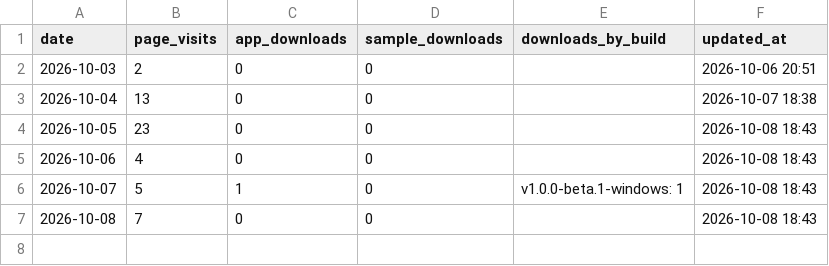
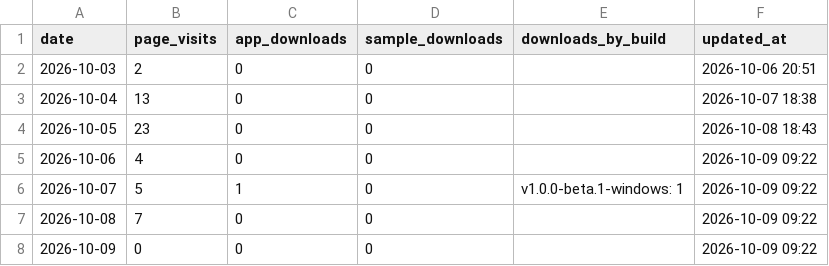
Before and after one commit to elfekimuhammed/Lightning_website, a CSV file: analytics/daily.csv, drawn as a sheet.

```diff
--- a/analytics/daily.csv
+++ b/analytics/daily.csv
@@ -4,4 +4,5 @@ date,page_visits,app_downloads,sample_downloads,downloads_by_build,updated_at
 2026-10-05,23,0,0,,2026-10-08 18:43
-2026-10-06,4,0,0,,2026-10-08 18:43
-2026-10-07,5,1,0,v1.0.0-beta.1-windows: 1,2026-10-08 18:43
-2026-10-08,7,0,0,,2026-10-08 18:43
+2026-10-06,4,0,0,,2026-10-09 09:22
+2026-10-07,5,1,0,v1.0.0-beta.1-windows: 1,2026-10-09 09:22
+2026-10-08,7,0,0,,2026-10-09 09:22
+2026-10-09,0,0,0,,2026-10-09 09:22
```
